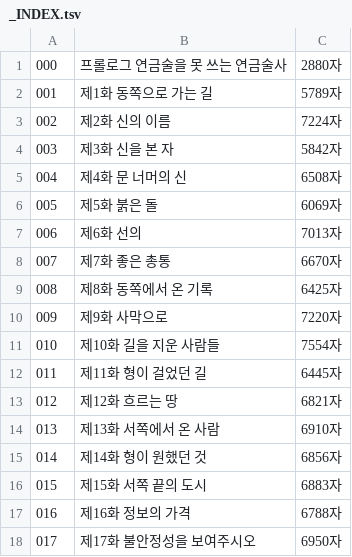
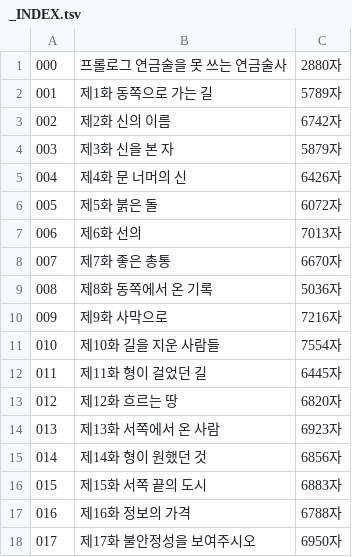
Before and after one commit to gtjdbfla/fullmetal_alchemist, a TSV file: publish/txt/_INDEX.tsv, drawn as a sheet; only a part is shown.

```diff
--- a/publish/txt/_INDEX.tsv
+++ b/publish/txt/_INDEX.tsv
@@ -2,14 +2,14 @@
 001	제1화 동쪽으로 가는 길	5789자
-002	제2화 신의 이름	7224자
-003	제3화 신을 본 자	5842자
-004	제4화 문 너머의 신	6508자
-005	제5화 붉은 돌	6069자
+002	제2화 신의 이름	6742자
+003	제3화 신을 본 자	5879자
+004	제4화 문 너머의 신	6426자
+005	제5화 붉은 돌	6072자
 006	제6화 선의	7013자
 007	제7화 좋은 총통	6670자
-008	제8화 동쪽에서 온 기록	6425자
-009	제9화 사막으로	7220자
+008	제8화 동쪽에서 온 기록	5036자
+009	제9화 사막으로	7216자
 010	제10화 길을 지운 사람들	7554자
 011	제11화 형이 걸었던 길	6445자
-012	제12화 흐르는 땅	6821자
-013	제13화 서쪽에서 온 사람	6910자
+012	제12화 흐르는 땅	6820자
+013	제13화 서쪽에서 온 사람	6923자
 014	제14화 형이 원했던 것	6856자
```
Also changed, not shown: 21 other files.
